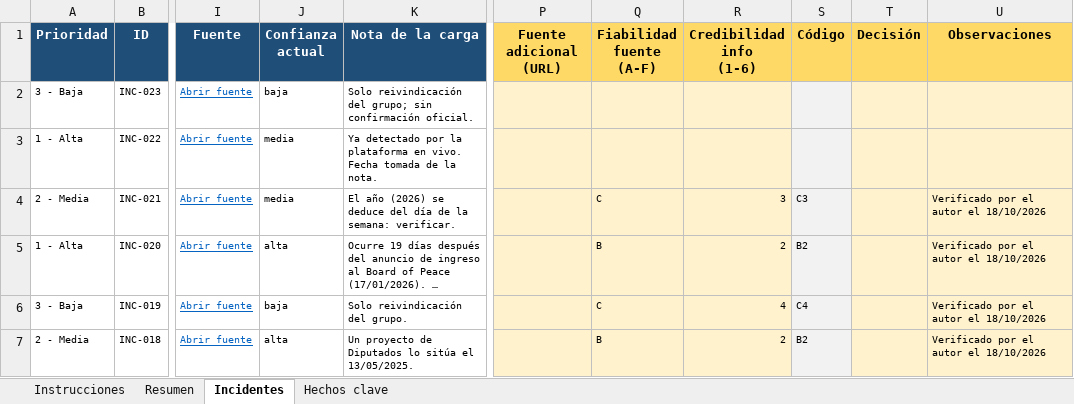
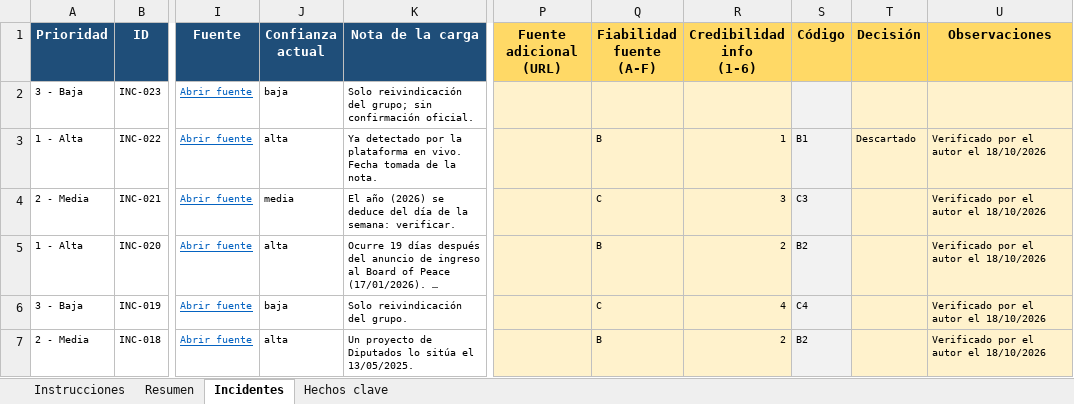
Before and after one commit to gastonaizama/Tfm, an Excel workbook: datos/verificacion/planilla_verificacion.xlsx, sheet Incidentes, drawn as a sheet; only a part is shown, gaps mark what is left out; long unchanged cells end in …; values as stored, in another font and other column widths than the file's, no borders; charts and pictures and conditional formats not drawn; the diff names each change by its address in the sheet, - before the commit and + after, or states it on an @@ line.

```diff
--- a/datos/verificacion/planilla_verificacion.xlsx (sheet Incidentes)
+++ b/datos/verificacion/planilla_verificacion.xlsx (sheet Incidentes)
-J3 (Confianza actual): media
+J3 (Confianza actual): alta
-Q3 (Fiabilidad fuente (A-F)): (empty)
+Q3 (Fiabilidad fuente (A-F)): B
-R3 (Credibilidad info (1-6)): (empty)
+R3 (Credibilidad info (1-6)): 1
-S3 (Código): (empty)
+S3 (Código): B1
-T3 (Decisión): (empty)
+T3 (Decisión): Descartado
-U3 (Observaciones): (empty)
+U3 (Observaciones): Verificado por el autor el 18/10/2026
```
Also changed, not shown: sheet Resumen, 6 other files.
